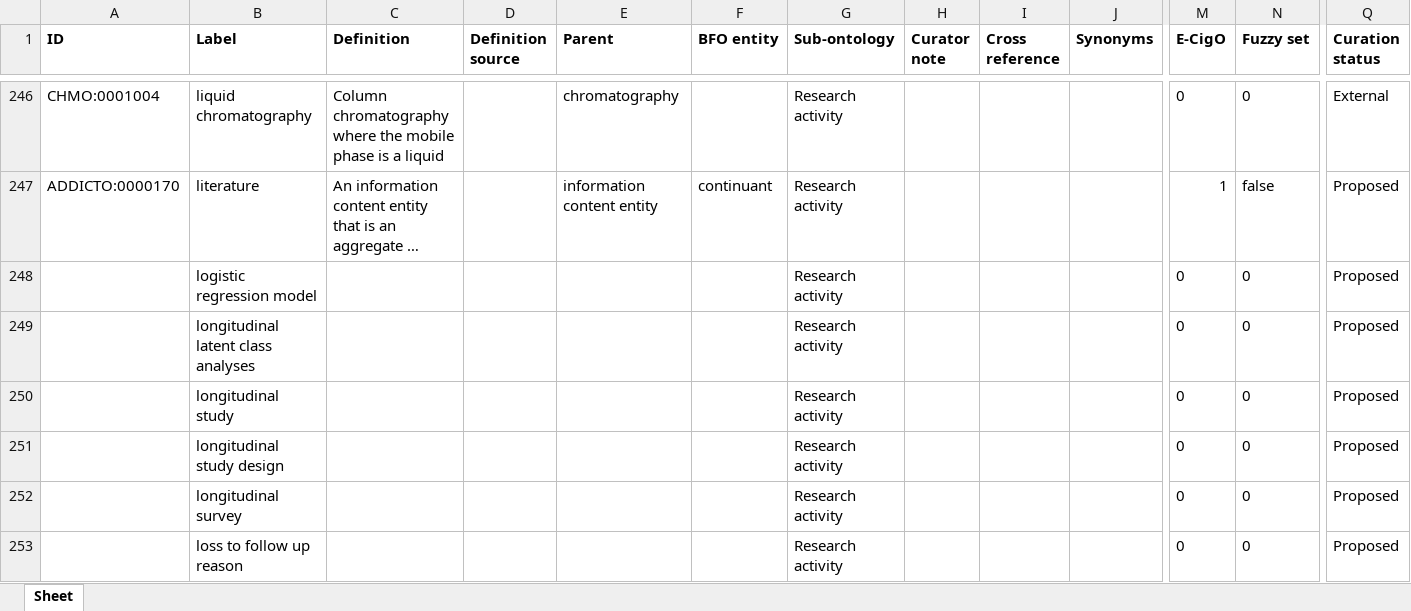
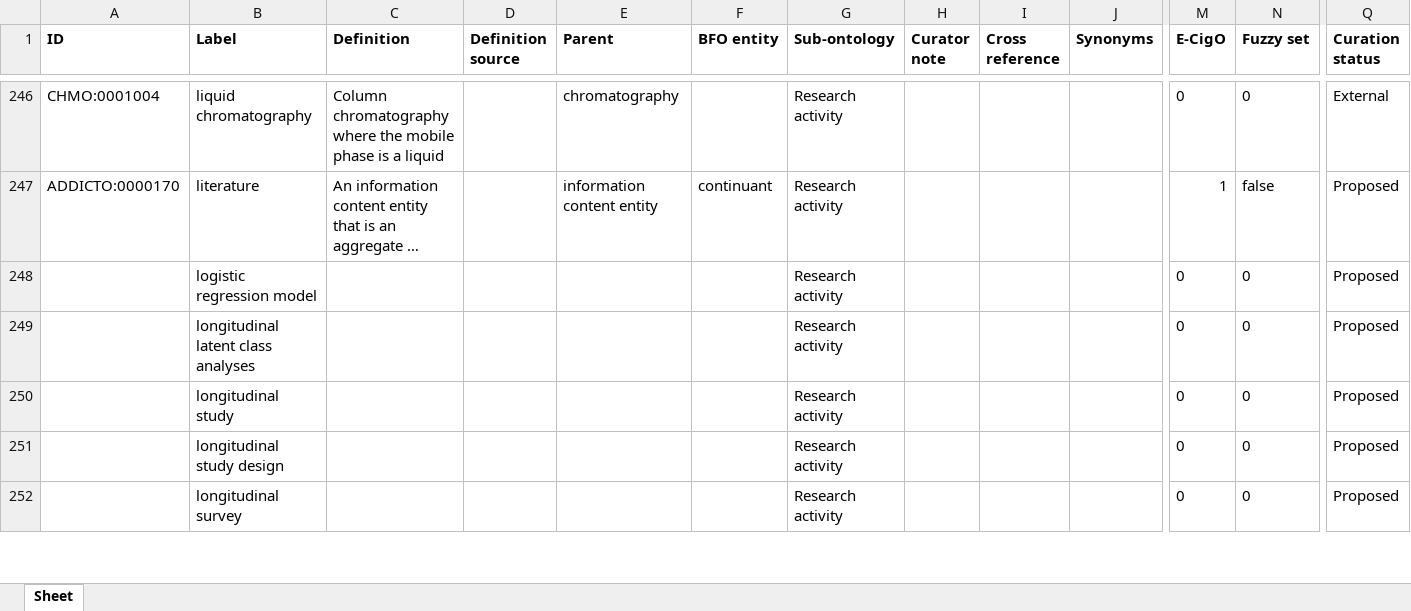
Before and after one commit to addicto-org/addiction-ontology, an Excel workbook: inputs/AddictO_Research_activity_Defs.xlsx, sheet Sheet, drawn as a sheet; only a part is shown, gaps mark what is left out; long unchanged cells end in …; values as stored, in another font and other column widths than the file's, no borders; removed rows and columns are numbered as before the commit, all else as after; rows hold the shown columns only; the diff covers the shown part only; the diff names each change by its address in the sheet, - before the commit and + after, or states it on an @@ line.

Commit message:
Updating AddictO_Research_activity_Defs.xlsx

```diff
--- a/inputs/AddictO_Research_activity_Defs.xlsx (sheet Sheet)
+++ b/inputs/AddictO_Research_activity_Defs.xlsx (sheet Sheet)
-row 253:  | loss to follow up reason |  |  |  |  | Research activity |  |  |  | 0 | 0 | Proposed
```
Also changed, not shown: 2 added rows, 1 removed row, 6 edited cells and cell formats elsewhere in this sheet.
